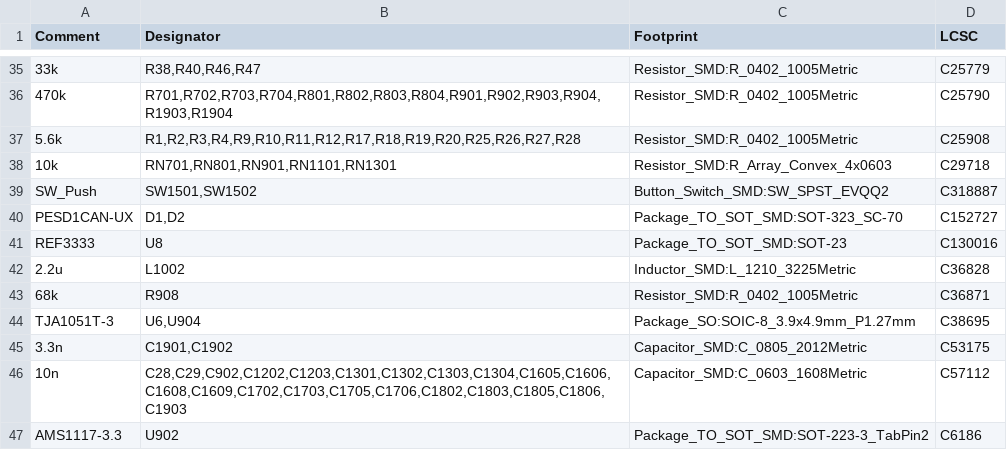
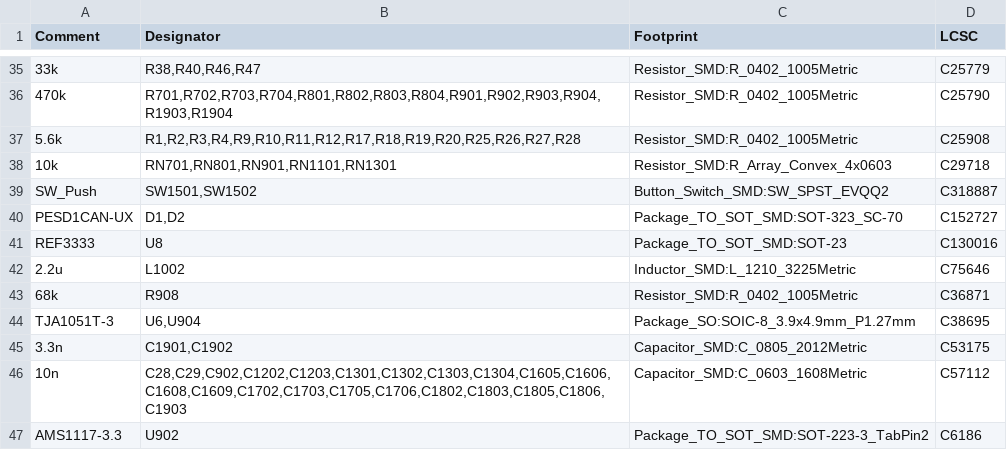
Before and after one commit to mck1117/proteus, a CSV file: export/v0.7/proteus-bom-jlc.csv, drawn as a sheet; only a part is shown, gaps mark what is left out.

Commit message:
inductor pn #119

```diff
--- a/export/v0.7/proteus-bom-jlc.csv
+++ b/export/v0.7/proteus-bom-jlc.csv
@@ -41,3 +41,3 @@ PESD1CAN-UX,"D1,D2",Package_TO_SOT_SMD:SOT-323_SC-70,C152727
 REF3333,U8,Package_TO_SOT_SMD:SOT-23,C130016
-2.2u,L1002,Inductor_SMD:L_1210_3225Metric,C36828
+2.2u,L1002,Inductor_SMD:L_1210_3225Metric,C75646
 68k,R908,Resistor_SMD:R_0402_1005Metric,C36871
```
